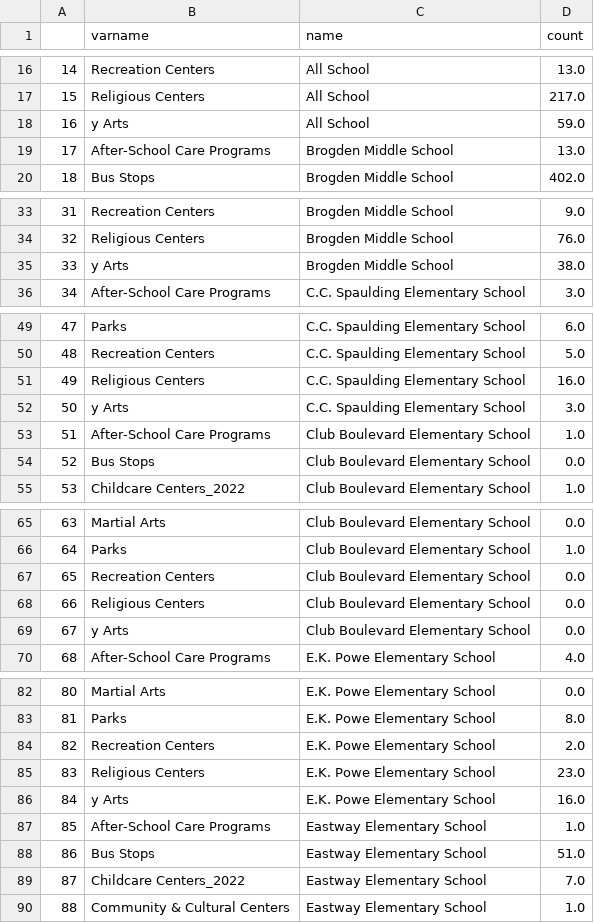
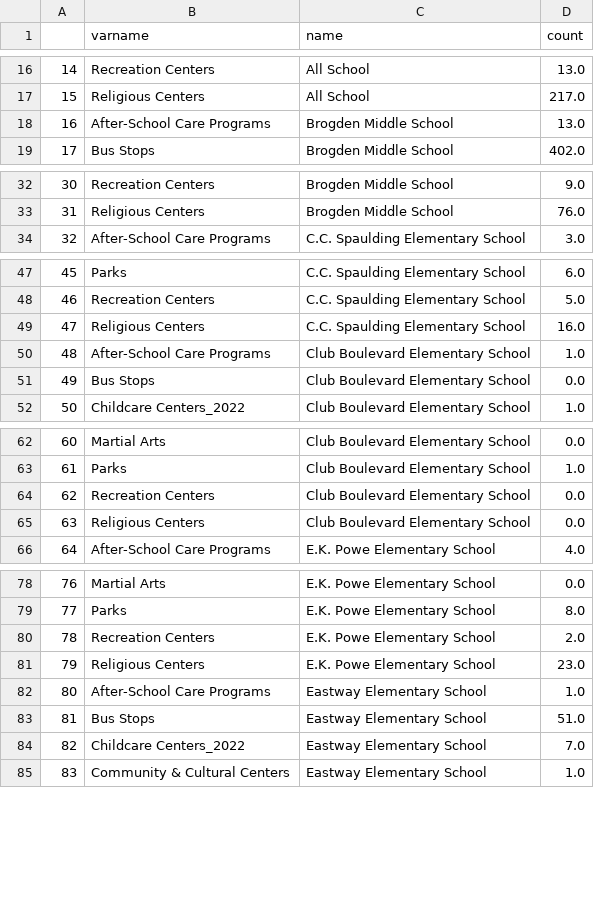
Before and after one commit to dataPlusVisualizingDurhamPublicSchools/visualizing_DPS, a CSV file: dps_dashboard/data/2021/spatial_data/counts grouped.csv, drawn as a sheet; only a part is shown, gaps mark what is left out; removed rows and columns are numbered as before the commit, all else as after; the diff covers the shown part only; the diff names each change by its address in the sheet, - before the commit and + after, or states it on an @@ line.

```diff
--- a/dps_dashboard/data/2021/spatial_data/counts grouped.csv
+++ b/dps_dashboard/data/2021/spatial_data/counts grouped.csv
-row 18: 16 | y Arts | All School | 59.0
@@ column A renumbered between rows 18 and 273 @@
-row 35: 33 | y Arts | Brogden Middle School | 38.0
-row 52: 50 | y Arts | C.C. Spaulding Elementary School | 3.0
-row 69: 67 | y Arts | Club Boulevard Elementary School | 0.0
-row 86: 84 | y Arts | E.K. Powe Elementary School | 16.0
```
Also changed, not shown: 12 removed rows elsewhere in this file, dps_dashboard/data/2021/spatial_data/renamed_Bus Stops.csv, dps_dashboard/data/2021/spatial_data/renamed_Childcare Centers_2022.csv, 18 other files.
